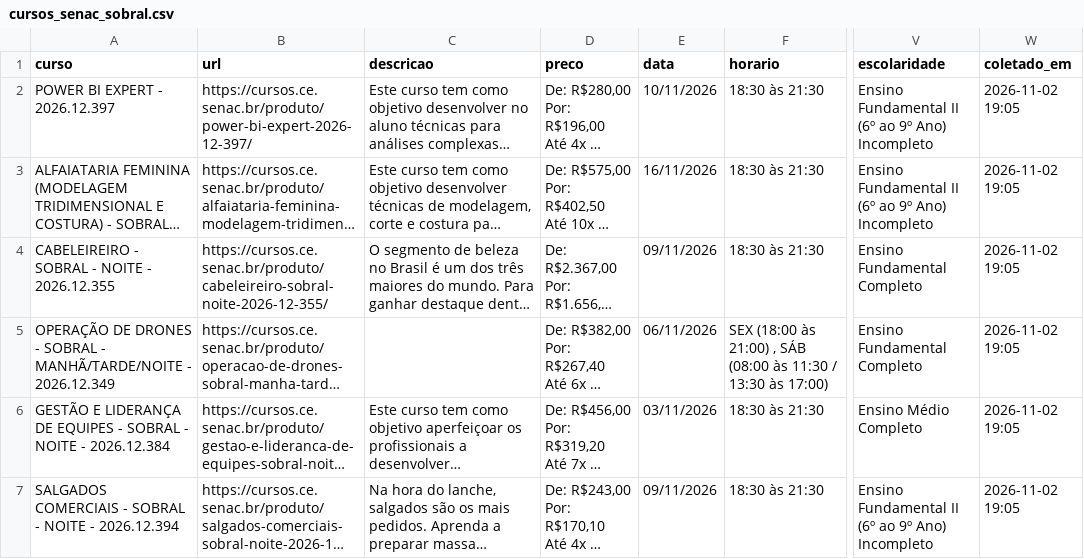
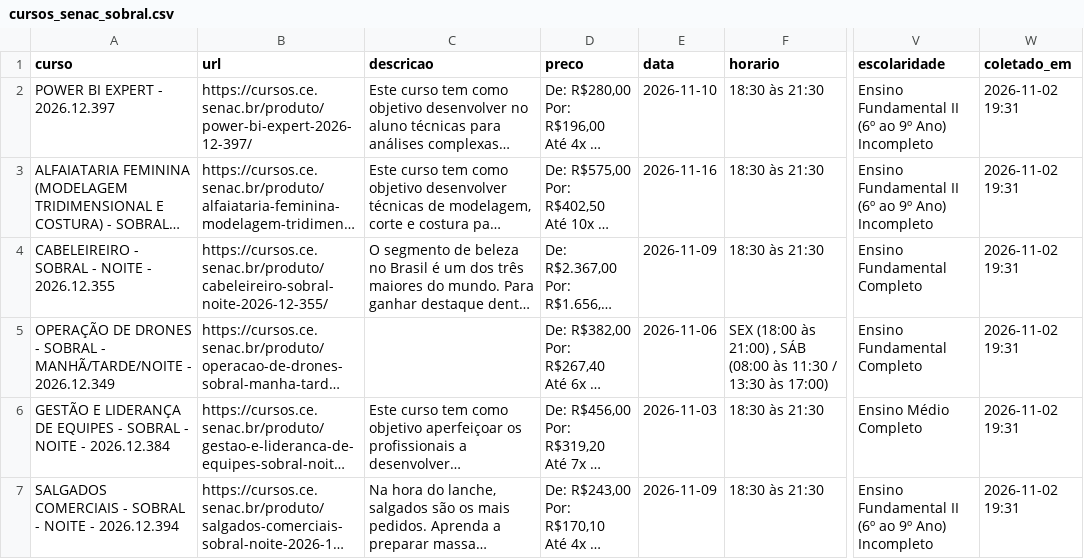
Before and after one commit to jocile/cursos-senacce, a CSV file: cursos_senac_sobral.csv, drawn as a sheet; only a part is shown, gaps mark what is left out; long unchanged cells end in …; the diff names each change by its address in the sheet, - before the commit and + after, or states it on an @@ line.

```diff
--- a/cursos_senac_sobral.csv
+++ b/cursos_senac_sobral.csv
-E2 (data): 10/11/2026
+E2 (data): 2026-11-10
-W2:W7 (coletado_em): 2026-11-02 19:05
+W2:W7 (coletado_em): 2026-11-02 19:31
-E3 (data): 16/11/2026
+E3 (data): 2026-11-16
-E4 (data): 09/11/2026
+E4 (data): 2026-11-09
-E5 (data): 06/11/2026
+E5 (data): 2026-11-06
-E6 (data): 03/11/2026
+E6 (data): 2026-11-03
-E7 (data): 09/11/2026
+E7 (data): 2026-11-09
```
Also changed, not shown: cursos_senac_sobral_psg.csv, 6 other files.
